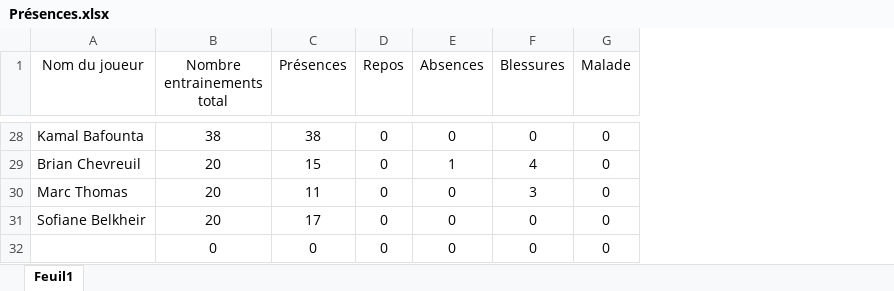
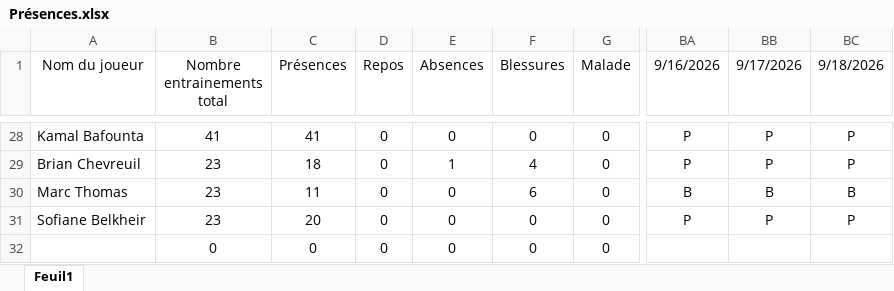
Before and after one commit to Chris15100/lld-app, an Excel workbook: data/2026-2027/Présences.xlsx, sheet Feuil1, drawn as a sheet; only a part is shown, gaps mark what is left out; values as stored, in another font and other column widths than the file's, no borders; the diff covers the shown part only; the diff names each change by its address in the sheet, - before the commit and + after, or states it on an @@ line.

```diff
--- a/data/2026-2027/Présences.xlsx (sheet Feuil1)
+++ b/data/2026-2027/Présences.xlsx (sheet Feuil1)
+column BA (9/16/2026), rows 28-31: P | P | B | P
+column BB (9/17/2026), rows 28-31: P | P | B | P
+column BC (9/18/2026), rows 28-31: P | P | B | P
-B28 (Nombre entrainements total): 38
+B28 (Nombre entrainements total): 41
-C28 (Présences): 38
+C28 (Présences): 41
-B29:B31 (Nombre entrainements total): 20
+B29:B31 (Nombre entrainements total): 23
-C29 (Présences): 15
+C29 (Présences): 18
-F30 (Blessures): 3
+F30 (Blessures): 6
-C31 (Présences): 17
+C31 (Présences): 20
```
Also changed, not shown: 54 edited cells elsewhere in this sheet, data/2026-2027/Temps de jeu.xlsx.
